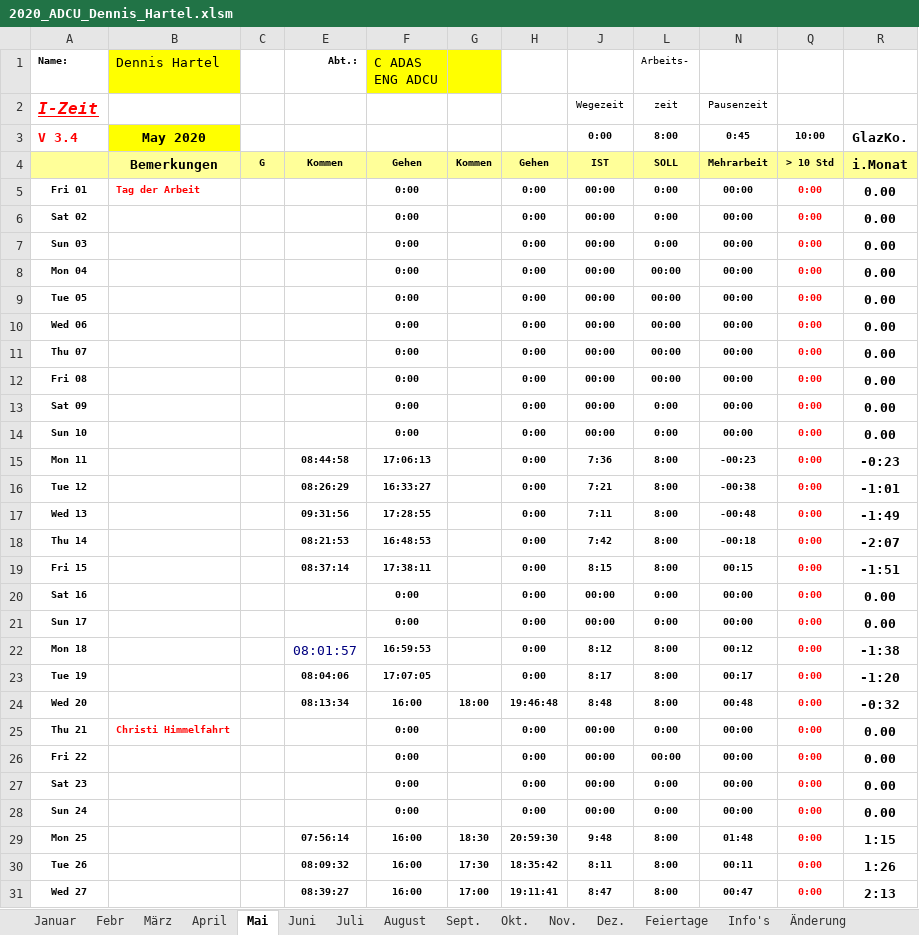
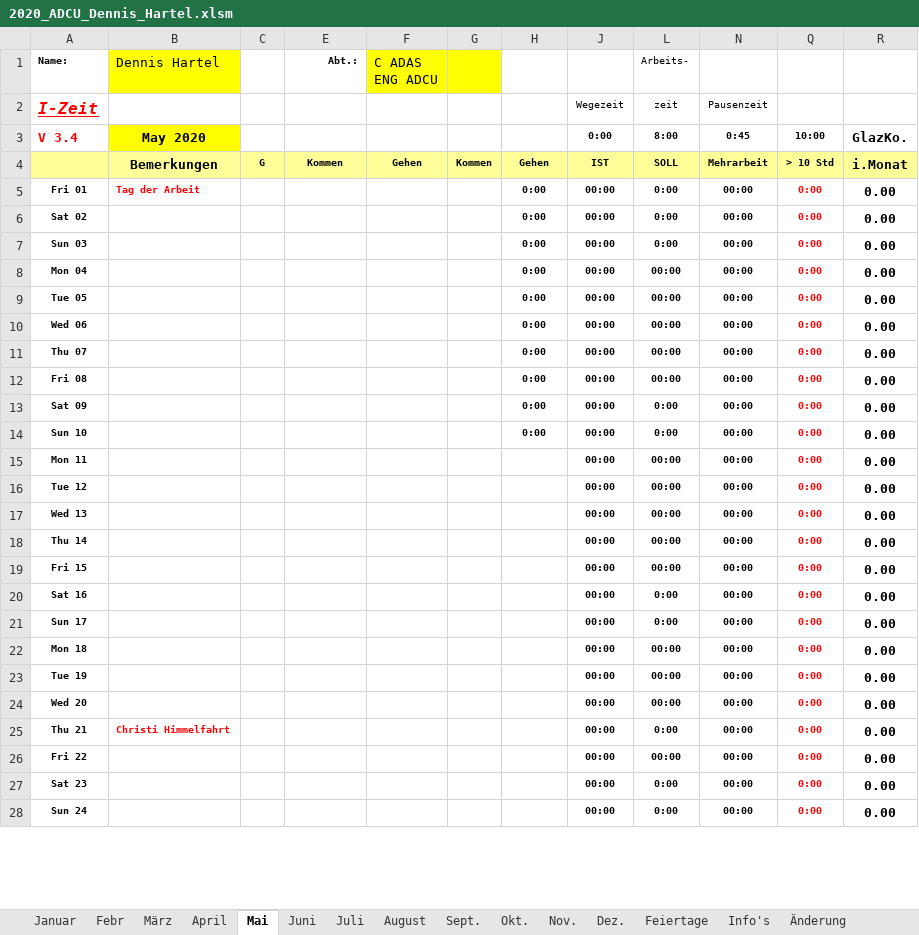
Before and after one commit to DedeHa/TimeSheet, an Excel workbook: 2020_ADCU_Dennis_Hartel.xlsm, sheet Mai, drawn as a sheet; only a part is shown; values as stored, in another font and other column widths than the file's, no borders; charts and pictures and conditional formats not drawn; removed rows and columns are numbered as before the commit, all else as after; the diff covers the shown part only; the diff names each change by its address in the sheet, - before the commit and + after, or states it on an @@ line.

```diff
--- a/2020_ADCU_Dennis_Hartel.xlsm (sheet Mai)
+++ b/2020_ADCU_Dennis_Hartel.xlsm (sheet Mai)
-F5:F14 (C ADAS ENG ADCU): 0:00
+F5:F14 (C ADAS ENG ADCU): (empty)
-row 15: Mon 11 |  |  | 08:44:58 | 17:06:13 |  | 0:00 | 7:36 | 8:00 | -00:23 | 0:00 | -0:23
-row 16: Tue 12 |  |  | 08:26:29 | 16:33:27 |  | 0:00 | 7:21 | 8:00 | -00:38 | 0:00 | -1:01
-row 17: Wed 13 |  |  | 09:31:56 | 17:28:55 |  | 0:00 | 7:11 | 8:00 | -00:48 | 0:00 | -1:49
-row 18: Thu 14 |  |  | 08:21:53 | 16:48:53 |  | 0:00 | 7:42 | 8:00 | -00:18 | 0:00 | -2:07
-row 19: Fri 15 |  |  | 08:37:14 | 17:38:11 |  | 0:00 | 8:15 | 8:00 | 00:15 | 0:00 | -1:51
+row 15: Mon 11 |  |  |  |  |  |  | 00:00 | 00:00 | 00:00 | 0:00 | 0.00
+row 16: Tue 12 |  |  |  |  |  |  | 00:00 | 00:00 | 00:00 | 0:00 | 0.00
+row 17: Wed 13 |  |  |  |  |  |  | 00:00 | 00:00 | 00:00 | 0:00 | 0.00
+row 18: Thu 14 |  |  |  |  |  |  | 00:00 | 00:00 | 00:00 | 0:00 | 0.00
+row 19: Fri 15 |  |  |  |  |  |  | 00:00 | 00:00 | 00:00 | 0:00 | 0.00
-F20:F21 (C ADAS ENG ADCU): 0:00
+F20:F21 (C ADAS ENG ADCU): (empty)
-H20:H21: 0:00
+H20:H21: (empty)
-row 22: Mon 18 |  |  | 08:01:57 | 16:59:53 |  | 0:00 | 8:12 | 8:00 | 00:12 | 0:00 | -1:38
-row 23: Tue 19 |  |  | 08:04:06 | 17:07:05 |  | 0:00 | 8:17 | 8:00 | 00:17 | 0:00 | -1:20
-row 24: Wed 20 |  |  | 08:13:34 | 16:00 | 18:00 | 19:46:48 | 8:48 | 8:00 | 00:48 | 0:00 | -0:32
+row 22: Mon 18 |  |  |  |  |  |  | 00:00 | 00:00 | 00:00 | 0:00 | 0.00
+row 23: Tue 19 |  |  |  |  |  |  | 00:00 | 00:00 | 00:00 | 0:00 | 0.00
+row 24: Wed 20 |  |  |  |  |  |  | 00:00 | 00:00 | 00:00 | 0:00 | 0.00
-F25:F28 (C ADAS ENG ADCU): 0:00
+F25:F28 (C ADAS ENG ADCU): (empty)
-H25:H28: 0:00
+H25:H28: (empty)
-row 29: Mon 25 |  |  | 07:56:14 | 16:00 | 18:30 | 20:59:30 | 9:48 | 8:00 | 01:48 | 0:00 | 1:15
-row 30: Tue 26 |  |  | 08:09:32 | 16:00 | 17:30 | 18:35:42 | 8:11 | 8:00 | 00:11 | 0:00 | 1:26
-row 31: Wed 27 |  |  | 08:39:27 | 16:00 | 17:00 | 19:11:41 | 8:47 | 8:00 | 00:47 | 0:00 | 2:13
```
Also changed, not shown: 6 added rows, 3 removed rows and 13 edited cells elsewhere in this sheet, sheet März, sheet April, sheet Juni, sheet Okt., sheet Nov., sheet Sept., 3 more sheets, formulas that keep their value, hidden cells, charts or pictures, 2022_ADCU_Dennis_Hartel.xlsm, 1 other file.
